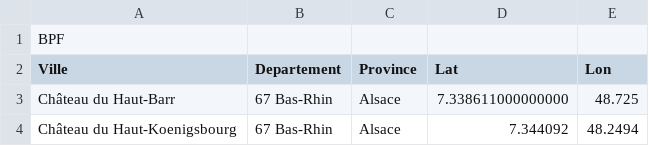
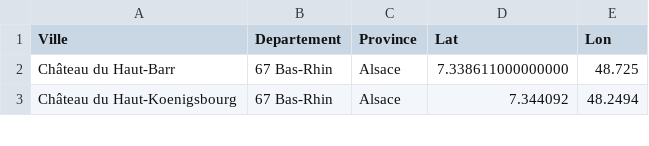
Before and after one commit to ThomasChauve/bpf-ffct, a CSV file: BPF.csv, drawn as a sheet; only a part is shown.

Commit message:
Update BPF.csv

```diff
--- a/BPF.csv
+++ b/BPF.csv
@@ -1,2 +1 @@
-BPF
 Ville,Departement,Province,Lat,Lon
```
